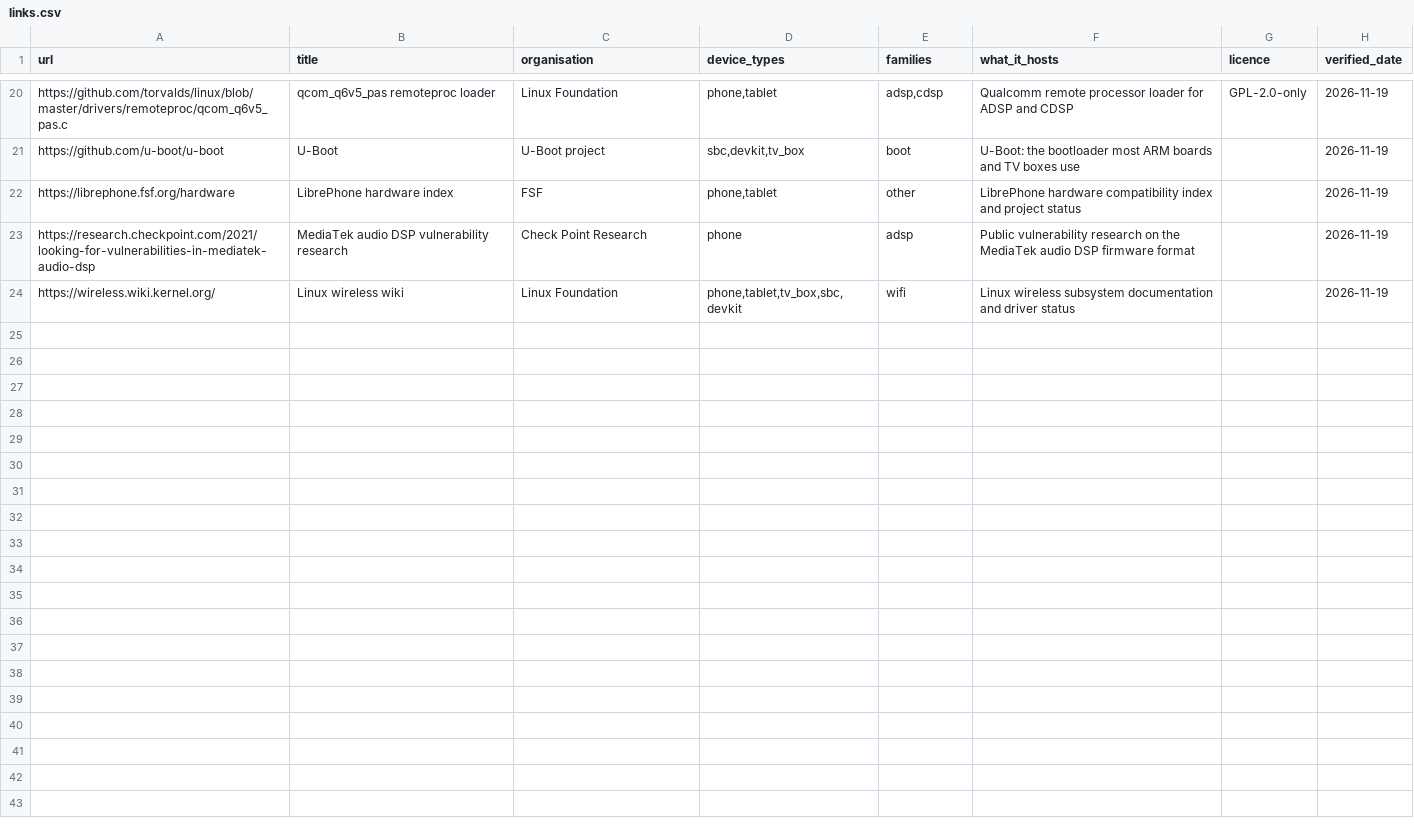
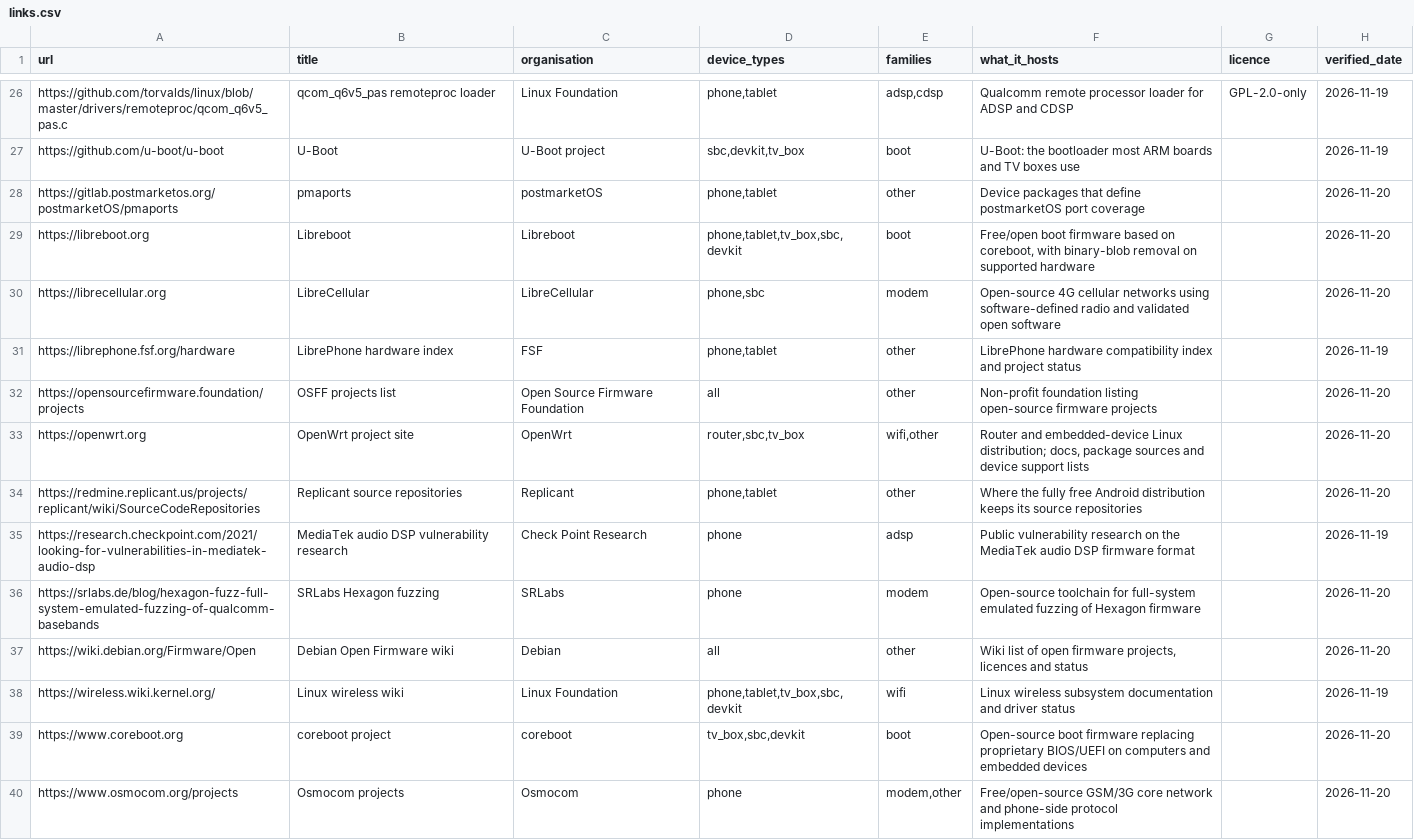
Before and after one commit to adineo-cmd/librephone-blob-research, a CSV file: site/data/links.csv, drawn as a sheet; only a part is shown, gaps mark what is left out; the diff covers the shown part only; the diff names each change by its address in the sheet, - before the commit and + after, or states it on an @@ line.

Commit message:
links: 39 verified open-source firmware/blob/code hosts across all device classes

```diff
--- a/site/data/links.csv
+++ b/site/data/links.csv
+row 28: https://gitlab.postmarketos.org/postmarketOS/pmaports | pmaports | postmarketOS | phone,tablet | other | Device packages that define postmarketOS port coverage |  | 2026-11-20
+row 29: https://libreboot.org | Libreboot | Libreboot | phone,tablet,tv_box,sbc,devkit | boot | Free/open boot firmware based on coreboot, with binary-blob removal on supported hardware |  | 2026-11-20
+row 30: https://librecellular.org | LibreCellular | LibreCellular | phone,sbc | modem | Open-source 4G cellular networks using software-defined radio and validated open software |  | 2026-11-20
+row 32: https://opensourcefirmware.foundation/projects | OSFF projects list | Open Source Firmware Foundation | all | other | Non-profit foundation listing open-source firmware projects |  | 2026-11-20
+row 33: https://openwrt.org | OpenWrt project site | OpenWrt | router,sbc,tv_box | wifi,other | Router and embedded-device Linux distribution; docs, package sources and device support lists |  | 2026-11-20
+row 34: https://redmine.replicant.us/projects/replicant/wiki/SourceCodeRepositories | Replicant source repositories | Replicant | phone,tablet | other | Where the fully free Android distribution keeps its source repositories |  | 2026-11-20
+row 36: https://srlabs.de/blog/hexagon-fuzz-full-system-emulated-fuzzing-of-qualcomm-basebands | SRLabs Hexagon fuzzing | SRLabs | phone | modem | Open-source toolchain for full-system emulated fuzzing of Hexagon firmware |  | 2026-11-20
+row 37: https://wiki.debian.org/Firmware/Open | Debian Open Firmware wiki | Debian | all | other | Wiki list of open firmware projects, licences and status |  | 2026-11-20
+row 39: https://www.coreboot.org | coreboot project | coreboot | tv_box,sbc,devkit | boot | Open-source boot firmware replacing proprietary BIOS/UEFI on computers and embedded devices |  | 2026-11-20
+row 40: https://www.osmocom.org/projects | Osmocom projects | Osmocom | phone | modem,other | Free/open-source GSM/3G core network and phone-side protocol implementations |  | 2026-11-20
```
Also changed, not shown: 6 added rows and 2 moved rows elsewhere in this file, 1 other file.
